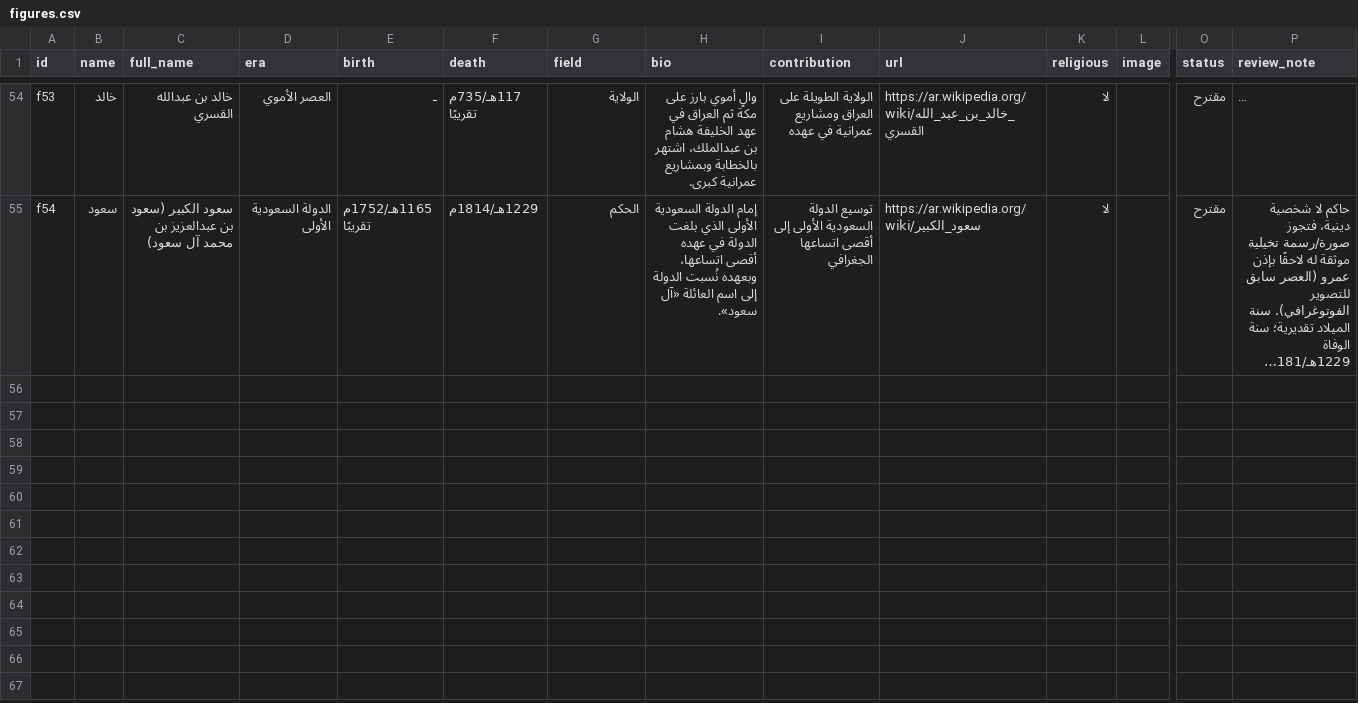
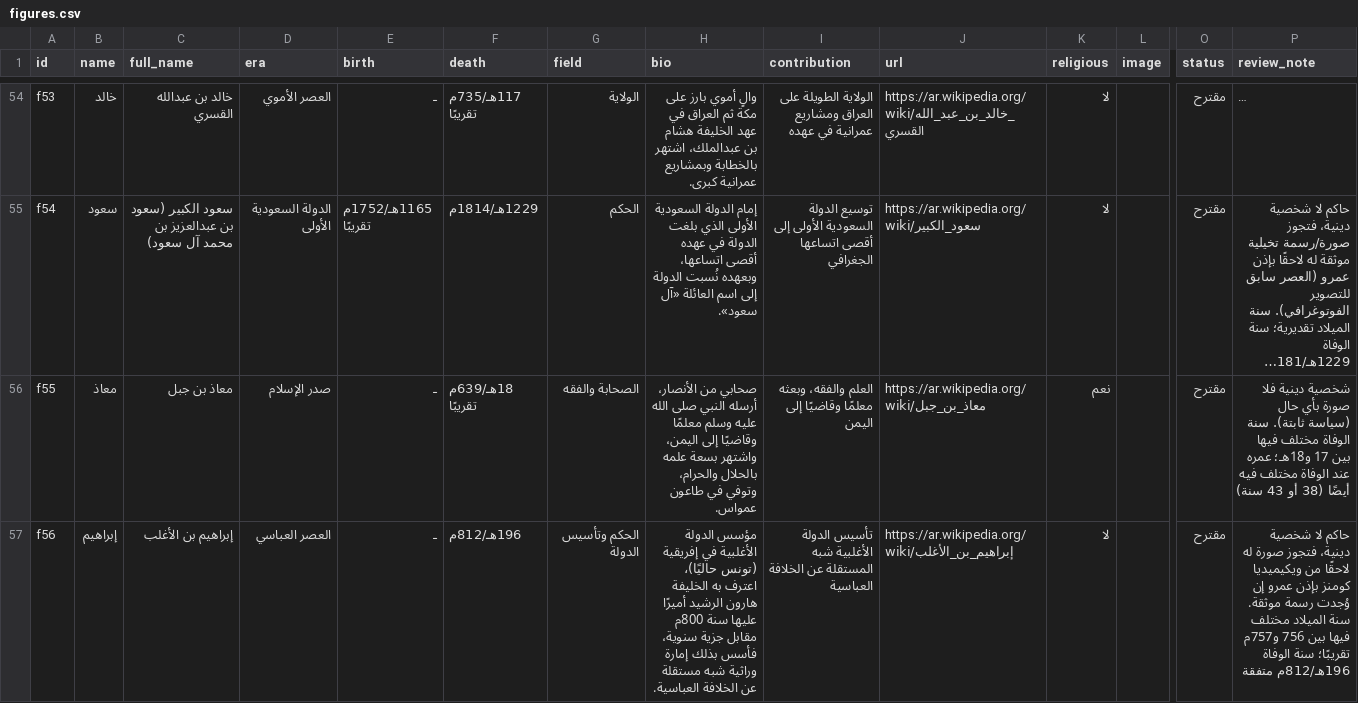
Before and after one commit to AmrShaar13006/dsc-name-quote, a CSV file: data/figures.csv, drawn as a sheet; only a part is shown, gaps mark what is left out; long unchanged cells end in …; rows hold the shown columns only; the diff names each change by its address in the sheet, - before the commit and + after, or states it on an @@ line.

```diff
--- a/data/figures.csv
+++ b/data/figures.csv
+row 56: f55 | معاذ | معاذ بن جبل | صدر الإسلام | ـ | 18هـ/639م تقريبًا | الصحابة والفقه | صحابي من الأنصار، أرسله النبي صلى الله عليه وسلم معلمًا وقاضيًا إلى اليمن، واشتهر بسعة علمه بالحلال والحرام، وتوفي في طاعون عمواس. | العلم والفقه، وبعثه معلمًا وقاضيًا إلى اليمن | https://ar.wikipedia.org/wiki/معاذ_بن_جبل | نعم |  | مقترح | شخصية دينية فلا صورة بأي حال (سياسة ثابتة). سنة الوفاة مختلف فيها بين 17 و18هـ؛ عمره عند الوفاة مختلف فيه أيضًا (38 أو 43 سنة)
+row 57: f56 | إبراهيم | إبراهيم بن الأغلب | العصر العباسي | ـ | 196هـ/812م | الحكم وتأسيس الدولة | مؤسس الدولة الأغلبية في إفريقية (تونس حاليًا)، اعترف به الخليفة هارون الرشيد أميرًا عليها سنة 800م مقابل جزية سنوية، فأسس بذلك إمارة وراثية شبه مستقلة عن الخلافة العباسية. | تأسيس الدولة الأغلبية شبه المستقلة عن الخلافة العباسية | https://ar.wikipedia.org/wiki/إبراهيم_بن_الأغلب | لا |  | مقترح | حاكم لا شخصية دينية، فتجوز صورة له لاحقًا من ويكيميديا كومنز بإذن عمرو إن وُجدت رسمة موثقة. سنة الميلاد مختلف فيها بين 756 و757م تقريبًا؛ سنة الوفاة 196هـ/812م متفقة
```
Also changed, not shown: review/figures-review.csv, 1 other file.
